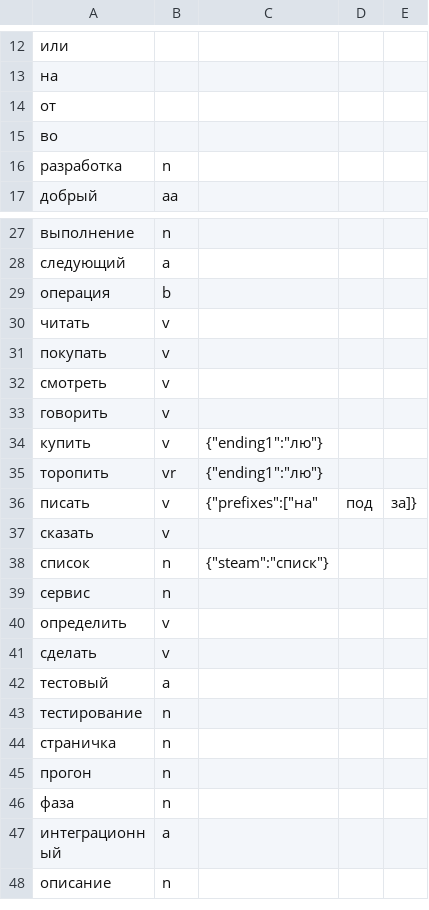
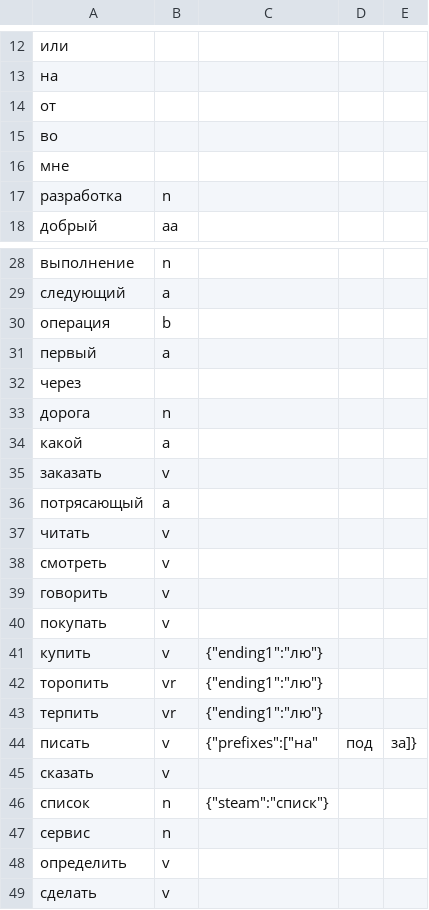
Before and after one commit to fmaylinch/ru-vocab-builder, a CSV file: public/vocabulary.csv, drawn as a sheet; only a part is shown, gaps mark what is left out; the shorter side is filled out with more unchanged rows.

```diff
--- a/public/vocabulary.csv
+++ b/public/vocabulary.csv
@@ -15,2 +15,3 @@
 во,
+мне,
 разработка,n
@@ -29,8 +30,15 @@
 операция,b
+первый,a
+через,
+дорога,n
+какой,a
+заказать,v
+потрясающый,a
 читать,v
-покупать,v
 смотреть,v
 говорить,v
+покупать,v
 купить,v,{"ending1":"лю"}
 торопить,vr,{"ending1":"лю"}
+терпить,vr,{"ending1":"лю"}
 писать,v,{"prefixes":["на","под","за"]}
```
Also changed, not shown: 1 other file.
